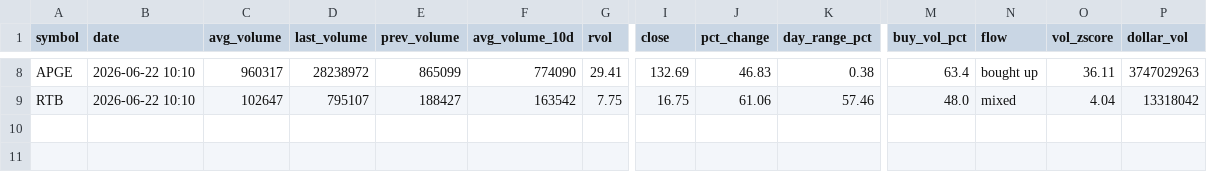
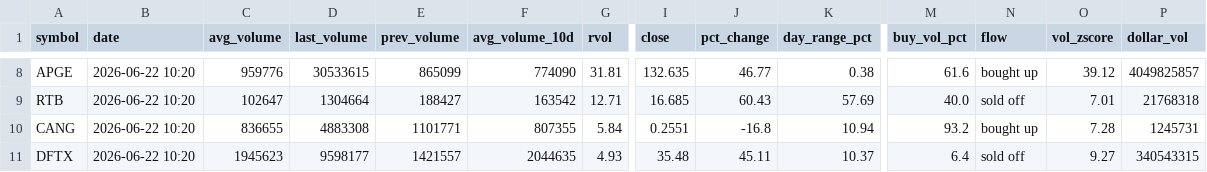
Before and after one commit to Alex-Matulay/volume-scanner, a CSV file: intraday.csv, drawn as a sheet; only a part is shown, gaps mark what is left out; rows hold the shown columns only; the diff covers the shown part only; the diff names each change by its address in the sheet, - before the commit and + after, or states it on an @@ line.

```diff
--- a/intraday.csv
+++ b/intraday.csv
-B8:B9 (date): 2026-06-22 10:10
+B8:B9 (date): 2026-06-22 10:20
-C8 (avg_volume): 960317
+C8 (avg_volume): 959776
-D8 (last_volume): 28238972
+D8 (last_volume): 30533615
-G8 (rvol): 29.41
+G8 (rvol): 31.81
-I8 (close): 132.69
+I8 (close): 132.635
-J8 (pct_change): 46.83
+J8 (pct_change): 46.77
-M8 (buy_vol_pct): 63.4
+M8 (buy_vol_pct): 61.6
-O8 (vol_zscore): 36.11
+O8 (vol_zscore): 39.12
-P8 (dollar_vol): 3747029263
+P8 (dollar_vol): 4049825857
-D9 (last_volume): 795107
+D9 (last_volume): 1304664
-G9 (rvol): 7.75
+G9 (rvol): 12.71
-I9 (close): 16.75
+I9 (close): 16.685
-J9 (pct_change): 61.06
+J9 (pct_change): 60.43
-K9 (day_range_pct): 57.46
+K9 (day_range_pct): 57.69
-M9 (buy_vol_pct): 48.0
+M9 (buy_vol_pct): 40.0
-N9 (flow): mixed
+N9 (flow): sold off
-O9 (vol_zscore): 4.04
+O9 (vol_zscore): 7.01
-P9 (dollar_vol): 13318042
+P9 (dollar_vol): 21768318
+row 10: CANG | 2026-06-22 10:20 | 836655 | 4883308 | 1101771 | 807355 | 5.84 | 0.2551 | -16.8 | 10.94 | 93.2 | bought up | 7.28 | 1245731
+row 11: DFTX | 2026-06-22 10:20 | 1945623 | 9598177 | 1421557 | 2044635 | 4.93 | 35.48 | 45.11 | 10.37 | 6.4 | sold off | 9.27 | 340543315
```
Also changed, not shown: 60 edited cells elsewhere in this file, 2 other files.
